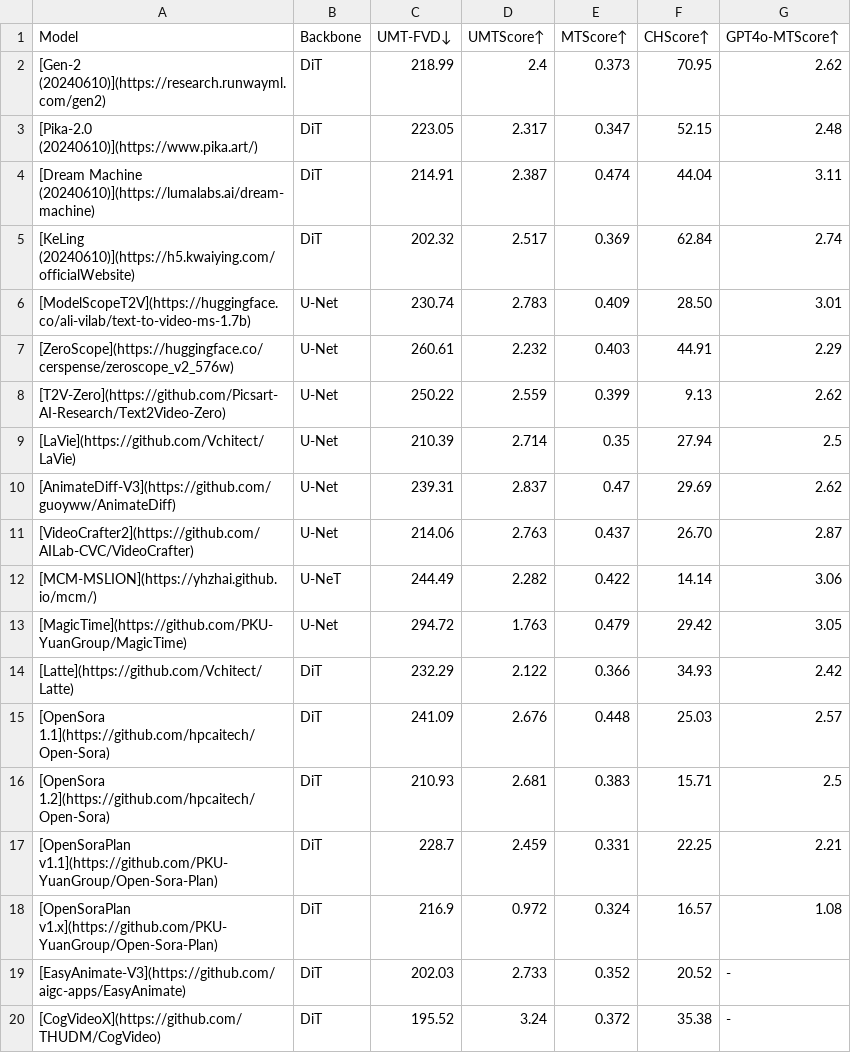
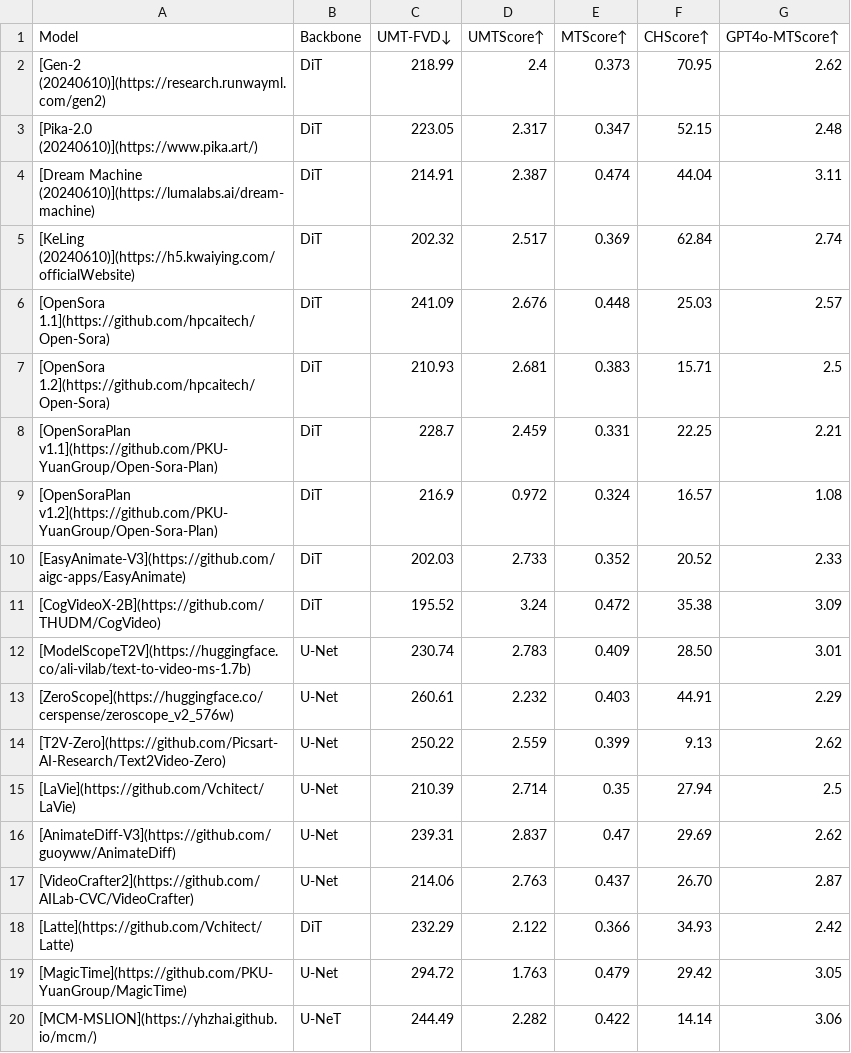
Before and after one commit to PKU-YuanGroup/ChronoMagic-Bench, a CSV file: LeadBoard/file/results_ChronoMagic-Bench-150.csv, drawn as a sheet.

Commit message:
Update results_ChronoMagic-Bench-150.csv

```diff
--- a/LeadBoard/file/results_ChronoMagic-Bench-150.csv
+++ b/LeadBoard/file/results_ChronoMagic-Bench-150.csv
@@ -5,2 +5,8 @@ Model,Backbone,UMT-FVD↓,UMTScore↑,MTScore↑,CHScore↑,GPT4o-MTScore↑
 [KeLing (20240610)](https://h5.kwaiying.com/officialWebsite),DiT,202.32,2.517,0.369,62.84,2.74
+[OpenSora 1.1](https://github.com/hpcaitech/Open-Sora),DiT,241.09,2.676,0.448,25.03,2.57
+[OpenSora 1.2](https://github.com/hpcaitech/Open-Sora),DiT,210.93,2.681,0.383,15.71,2.5
+[OpenSoraPlan v1.1](https://github.com/PKU-YuanGroup/Open-Sora-Plan),DiT,228.7,2.459,0.331,22.25,2.21
+[OpenSoraPlan v1.2](https://github.com/PKU-YuanGroup/Open-Sora-Plan),DiT,216.9,0.972,0.324,16.57,1.08
+[EasyAnimate-V3](https://github.com/aigc-apps/EasyAnimate),DiT,202.03,2.733,0.352,20.52,2.33
+[CogVideoX-2B](https://github.com/THUDM/CogVideo),DiT,195.52,3.24,0.472,35.38,3.09
 [ModelScopeT2V](https://huggingface.co/ali-vilab/text-to-video-ms-1.7b),U-Net,230.74,2.783,0.409,28.50,3.01
@@ -11,10 +17,4 @@ Model,Backbone,UMT-FVD↓,UMTScore↑,MTScore↑,CHScore↑,GPT4o-MTScore↑
 [VideoCrafter2](https://github.com/AILab-CVC/VideoCrafter),U-Net,214.06,2.763,0.437,26.70,2.87
+[Latte](https://github.com/Vchitect/Latte),DiT,232.29,2.122,0.366,34.93,2.42
+[MagicTime](https://github.com/PKU-YuanGroup/MagicTime),U-Net,294.72,1.763,0.479,29.42,3.05
 [MCM-MSLION](https://yhzhai.github.io/mcm/),U-NeT,244.49,2.282,0.422,14.14,3.06
-[MagicTime](https://github.com/PKU-YuanGroup/MagicTime),U-Net,294.72,1.763,0.479,29.42,3.05
-[Latte](https://github.com/Vchitect/Latte),DiT,232.29,2.122,0.366,34.93,2.42
-[OpenSora 1.1](https://github.com/hpcaitech/Open-Sora),DiT,241.09,2.676,0.448,25.03,2.57
-[OpenSora 1.2](https://github.com/hpcaitech/Open-Sora),DiT,210.93,2.681,0.383,15.71,2.5
-[OpenSoraPlan v1.1](https://github.com/PKU-YuanGroup/Open-Sora-Plan),DiT,228.7,2.459,0.331,22.25,2.21
-[OpenSoraPlan v1.x](https://github.com/PKU-YuanGroup/Open-Sora-Plan),DiT,216.9,0.972,0.324,16.57,1.08
-[EasyAnimate-V3](https://github.com/aigc-apps/EasyAnimate),DiT,202.03,2.733,0.352,20.52,-
-[CogVideoX](https://github.com/THUDM/CogVideo),DiT,195.52,3.24,0.372,35.38,-
```
